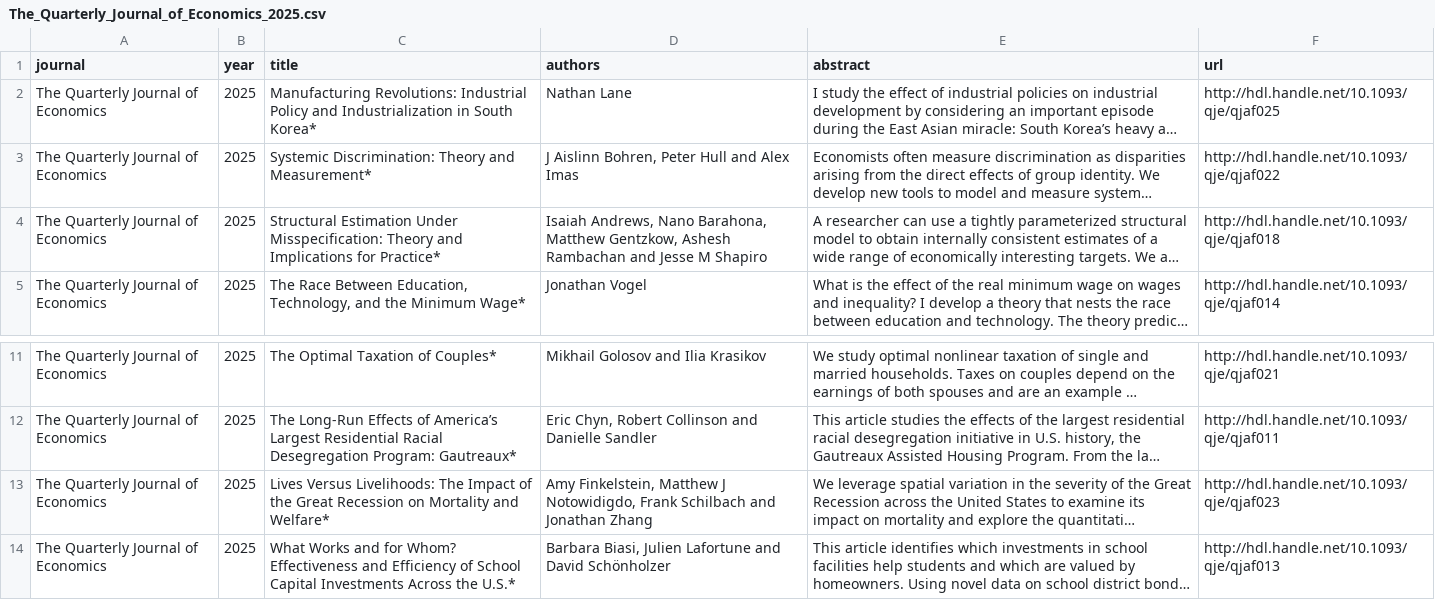
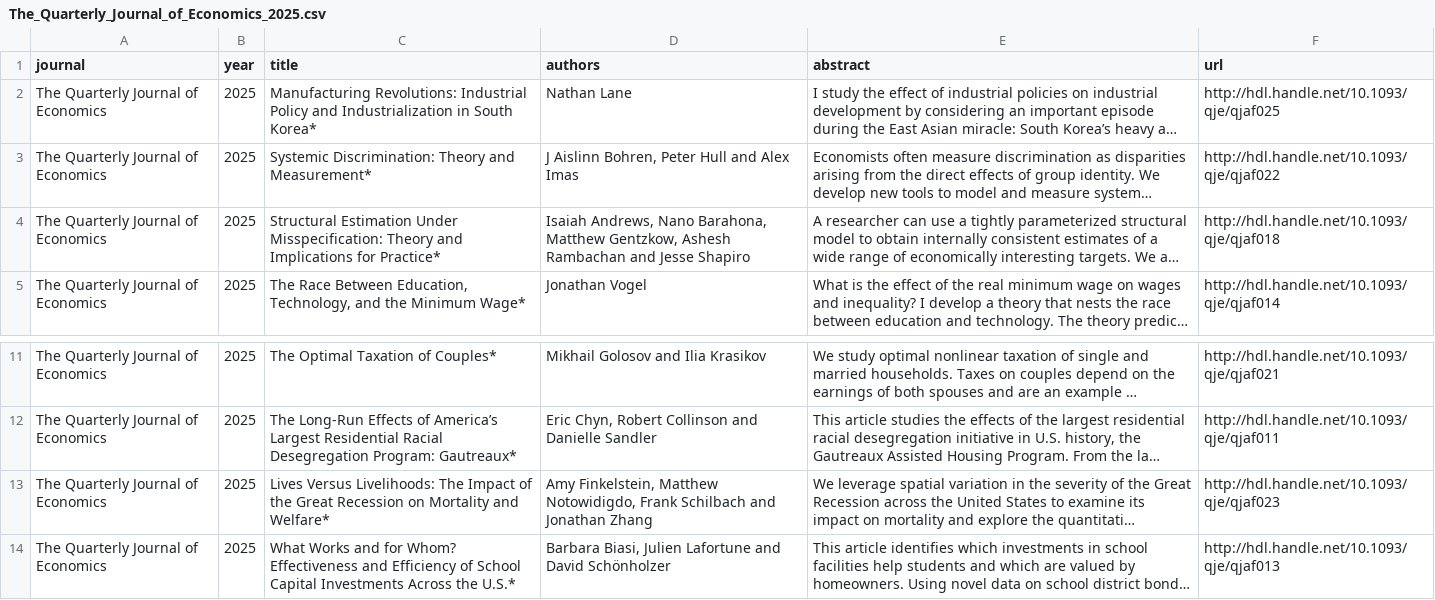
Before and after one commit to cccc0423/find-economic-papers, a CSV file: data/The_Quarterly_Journal_of_Economics_2025.csv, drawn as a sheet; only a part is shown, gaps mark what is left out; long unchanged cells end in …; the diff names each change by its address in the sheet, - before the commit and + after, or states it on an @@ line.

```diff
--- a/data/The_Quarterly_Journal_of_Economics_2025.csv
+++ b/data/The_Quarterly_Journal_of_Economics_2025.csv
-D4 (authors): …and Jesse M Shapiro
+D4 (authors): …and Jesse Shapiro
-D13 (authors): …Finkelstein, Matthew J Notowidigdo, Frank…
+D13 (authors): …Finkelstein, Matthew Notowidigdo, Frank…
```
Also changed, not shown: data/AEJ_Economic_Policy_2025.csv, data/Journal_of_Political_Economy_2025.csv, 8 other files.
